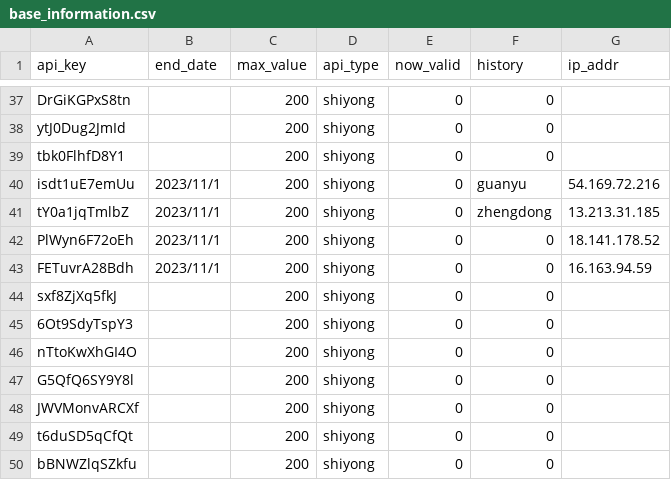
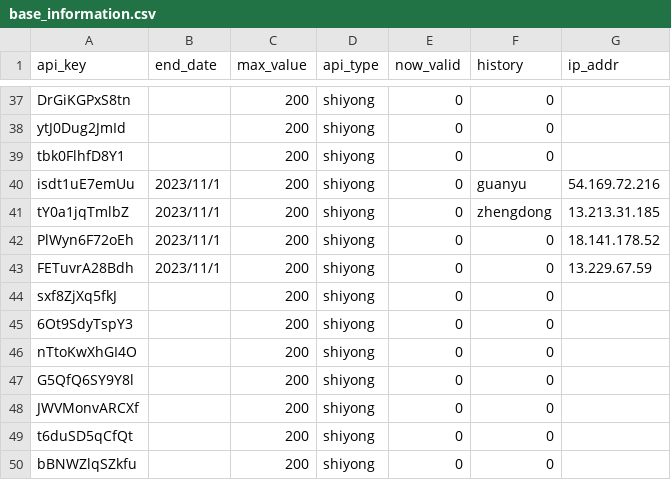
Before and after one commit to xiaomidangjia/third_crypto, a CSV file: base_information.csv, drawn as a sheet; only a part is shown, gaps mark what is left out.

Commit message:
Add files via upload

```diff
--- a/base_information.csv
+++ b/base_information.csv
@@ -42,3 +42,3 @@ tY0a1jqTmlbZ,2023/11/1,200,shiyong,0,zhengdong,13.213.31.185
 PlWyn6F72oEh,2023/11/1,200,shiyong,0,0,18.141.178.52
-FETuvrA28Bdh,2023/11/1,200,shiyong,0,0,16.163.94.59
+FETuvrA28Bdh,2023/11/1,200,shiyong,0,0,13.229.67.59
 sxf8ZjXq5fkJ,,200,shiyong,0,0,
```
